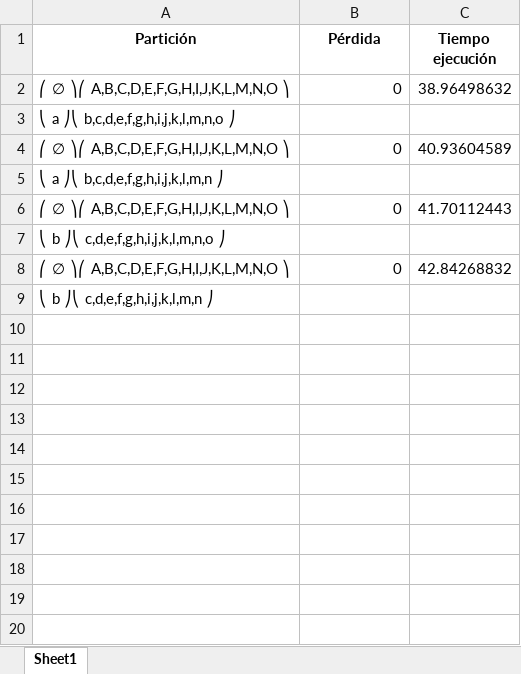
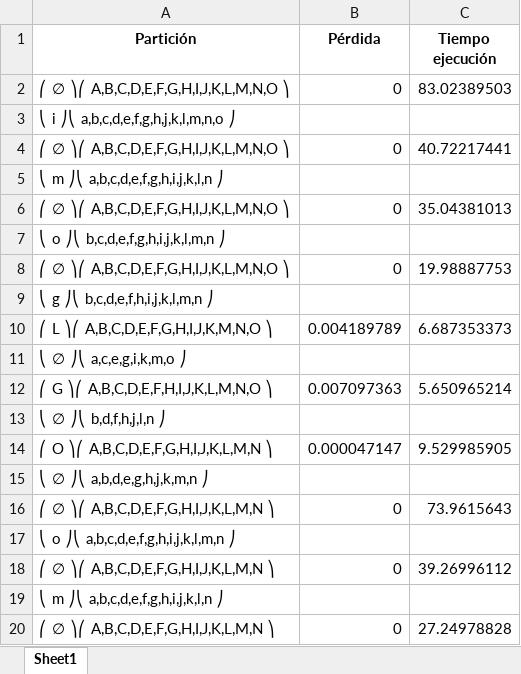
Before and after one commit to Complexum/Proyecto-2025A, an Excel workbook: datosB.xlsx, sheet Sheet1, drawn as a sheet; only a part is shown; values as stored, in another font and other column widths than the file's, no borders; the diff covers the shown part only; the diff names each change by its address in the sheet, - before the commit and + after, or states it on an @@ line.

```diff
--- a/datosB.xlsx (sheet Sheet1)
+++ b/datosB.xlsx (sheet Sheet1)
-C2 (Tiempo ejecución): 38.96498632
+C2 (Tiempo ejecución): 83.02389503
-A3 (Partición): ⎝ a ⎠⎝ b,c,d,e,f,g,h,i,j,k,l,m,n,o ⎠
+A3 (Partición): ⎝ i ⎠⎝ a,b,c,d,e,f,g,h,j,k,l,m,n,o ⎠
-C4 (Tiempo ejecución): 40.93604589
+C4 (Tiempo ejecución): 40.72217441
-A5 (Partición): ⎝ a ⎠⎝ b,c,d,e,f,g,h,i,j,k,l,m,n ⎠
+A5 (Partición): ⎝ m ⎠⎝ a,b,c,d,e,f,g,h,i,j,k,l,n ⎠
-C6 (Tiempo ejecución): 41.70112443
+C6 (Tiempo ejecución): 35.04381013
-A7 (Partición): ⎝ b ⎠⎝ c,d,e,f,g,h,i,j,k,l,m,n,o ⎠
+A7 (Partición): ⎝ o ⎠⎝ b,c,d,e,f,g,h,i,j,k,l,m,n ⎠
-C8 (Tiempo ejecución): 42.84268832
+C8 (Tiempo ejecución): 19.98887753
-A9 (Partición): ⎝ b ⎠⎝ c,d,e,f,g,h,i,j,k,l,m,n ⎠
+A9 (Partición): ⎝ g ⎠⎝ b,c,d,e,f,h,i,j,k,l,m,n ⎠
+row 10: ⎛ L ⎞⎛ A,B,C,D,E,F,G,H,I,J,K,M,N,O ⎞ | 0.004189789 | 6.687353373
+row 11: ⎝ ∅ ⎠⎝ a,c,e,g,i,k,m,o ⎠
+row 12: ⎛ G ⎞⎛ A,B,C,D,E,F,H,I,J,K,L,M,N,O ⎞ | 0.007097363 | 5.650965214
+row 13: ⎝ ∅ ⎠⎝ b,d,f,h,j,l,n ⎠
+row 14: ⎛ O ⎞⎛ A,B,C,D,E,F,G,H,I,J,K,L,M,N ⎞ | 0.000047147 | 9.529985905
+row 15: ⎝ ∅ ⎠⎝ a,b,d,e,g,h,j,k,m,n ⎠
+row 16: ⎛ ∅ ⎞⎛ A,B,C,D,E,F,G,H,I,J,K,L,M,N ⎞ | 0 | 73.9615643
+row 17: ⎝ o ⎠⎝ a,b,c,d,e,f,g,h,i,j,k,l,m,n ⎠
+row 18: ⎛ ∅ ⎞⎛ A,B,C,D,E,F,G,H,I,J,K,L,M,N ⎞ | 0 | 39.26996112
+row 19: ⎝ m ⎠⎝ a,b,c,d,e,f,g,h,i,j,k,l,n ⎠
+row 20: ⎛ ∅ ⎞⎛ A,B,C,D,E,F,G,H,I,J,K,L,M,N ⎞ | 0 | 27.24978828
```
Also changed, not shown: 79 added rows elsewhere in this sheet, .tests/PruebasIniciales.xlsx, 2 other files.
